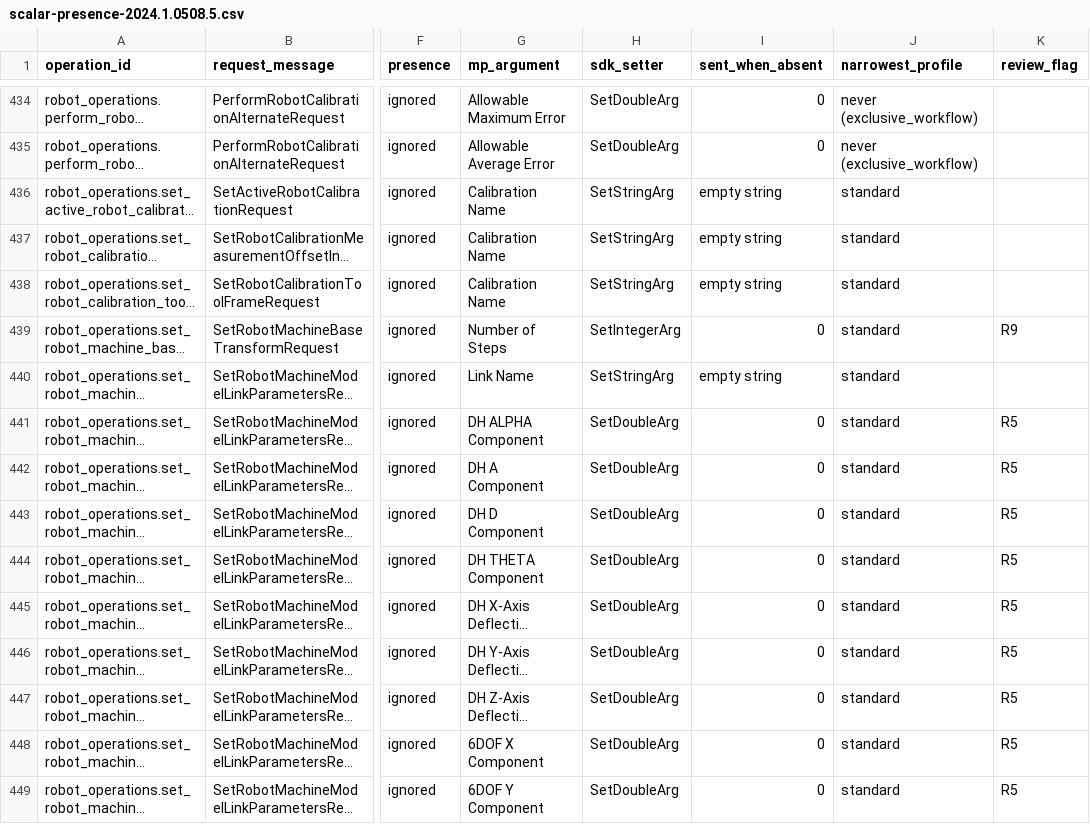
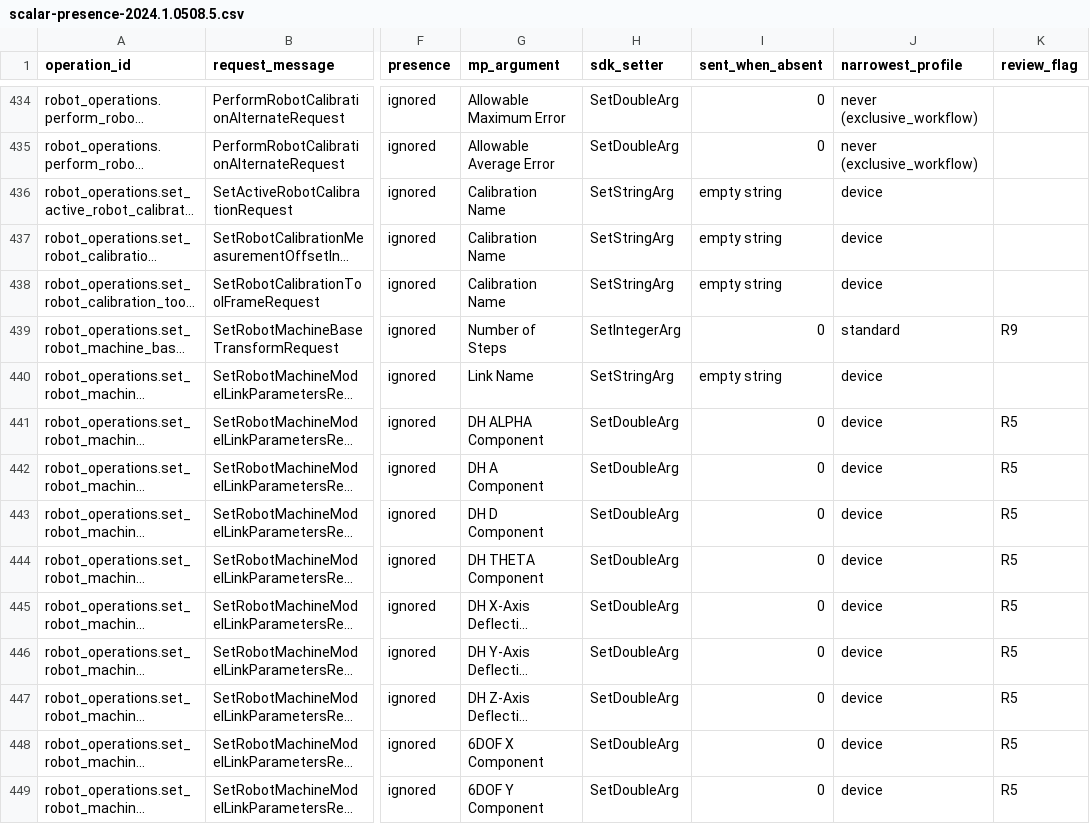
Before and after one commit to spatialanalyzer/briosa, a CSV file: eng/classification/scalar-presence-2024.1.0508.5.csv, drawn as a sheet; only a part is shown, gaps mark what is left out; long unchanged cells end in …; the diff covers the shown part only; the diff names each change by its address in the sheet, - before the commit and + after, or states it on an @@ line.

```diff
--- a/eng/classification/scalar-presence-2024.1.0508.5.csv
+++ b/eng/classification/scalar-presence-2024.1.0508.5.csv
-J436:J438 (narrowest_profile): standard
+J436:J438 (narrowest_profile): device
-J440:J449 (narrowest_profile): standard
+J440:J449 (narrowest_profile): device
```
Also changed, not shown: 16 edited cells elsewhere in this file, eng/classification/operation-classification-2024.1.0508.5.csv, eng/classification/operation-classification-2026.1.0529.7.csv, 11 other files.
